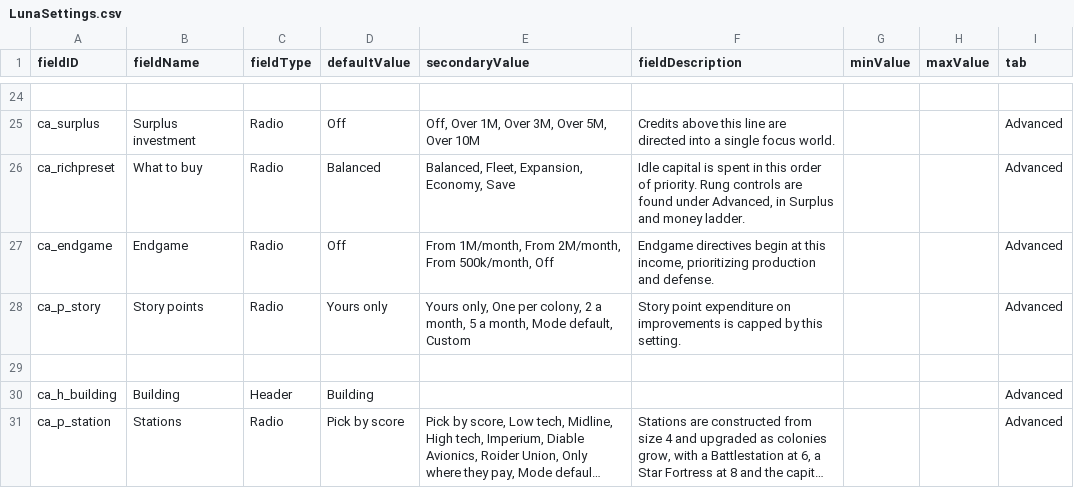
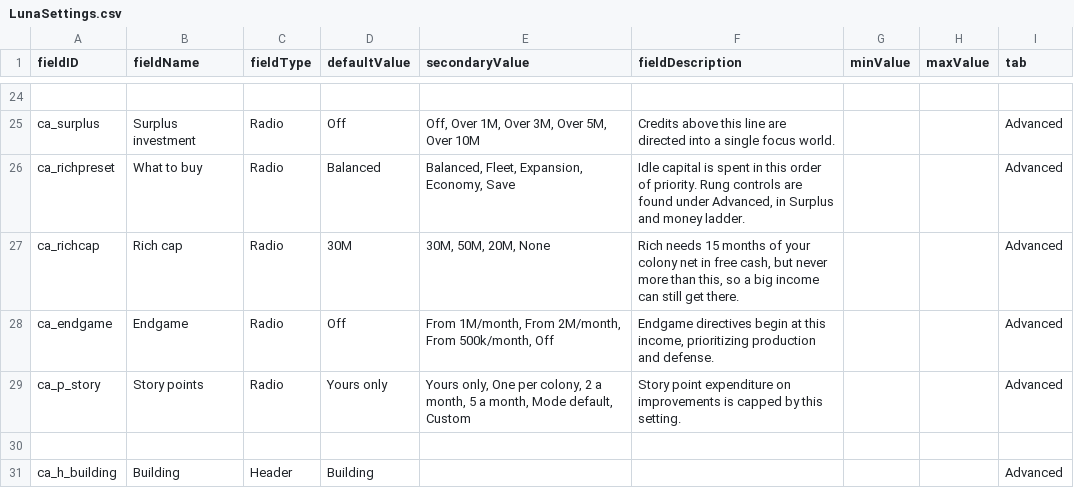
Before and after one commit to Mjolniar/auto-colonies, a CSV file: data/config/LunaSettings.csv, drawn as a sheet; only a part is shown, gaps mark what is left out; the shorter side is filled out with more unchanged rows; long unchanged cells end in ….

```diff
--- a/data/config/LunaSettings.csv
+++ b/data/config/LunaSettings.csv
@@ -26,2 +26,3 @@ ca_surplus,Surplus investment,Radio,Off,"Off, Over 1M, Over 3M, Over 5M, Over 10
 ca_richpreset,What to buy,Radio,Balanced,"Balanced, Fleet, Expansion, Economy, Save","Idle capital is spent in this order of priority. Rung controls are found under Advanced, in Surplus and money ladder.",,,Advanced
+ca_richcap,Rich cap,Radio,30M,"30M, 50M, 20M, None","Rich needs 15 months of your colony net in free cash, but never more than this, so a big income can still get there.",,,Advanced
 ca_endgame,Endgame,Radio,Off,"From 1M/month, From 2M/month, From 500k/month, Off","Endgame directives begin at this income, prioritizing production and defense.",,,Advanced
```
Also changed, not shown: 11 other files.
